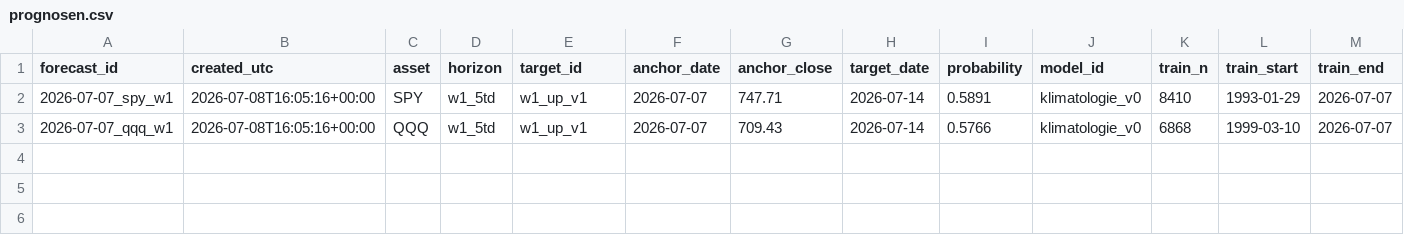
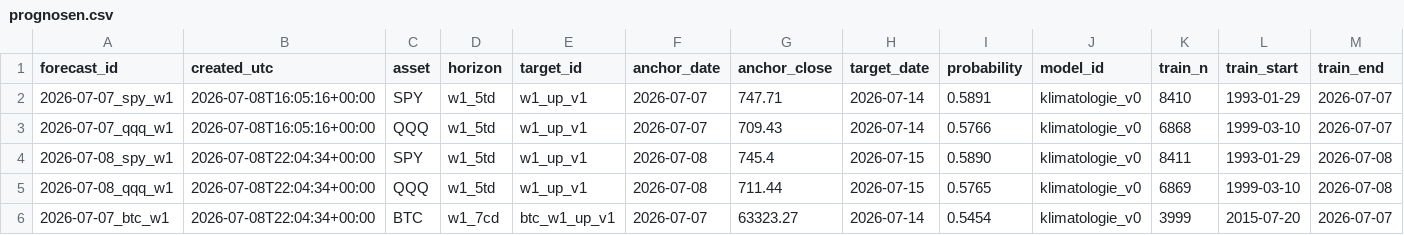
Before and after one commit to paulhlbg/market-intelligence-agent, a CSV file: ledger/prognosen.csv, drawn as a sheet; only a part is shown; rows hold the shown columns only; the diff names each change by its address in the sheet, - before the commit and + after, or states it on an @@ line.

```diff
--- a/ledger/prognosen.csv
+++ b/ledger/prognosen.csv
+row 4: 2026-07-08_spy_w1 | 2026-07-08T22:04:34+00:00 | SPY | w1_5td | w1_up_v1 | 2026-07-08 | 745.4 | 2026-07-15 | 0.5890 | klimatologie_v0 | 8411 | 1993-01-29 | 2026-07-08
+row 5: 2026-07-08_qqq_w1 | 2026-07-08T22:04:34+00:00 | QQQ | w1_5td | w1_up_v1 | 2026-07-08 | 711.44 | 2026-07-15 | 0.5765 | klimatologie_v0 | 6869 | 1999-03-10 | 2026-07-08
+row 6: 2026-07-07_btc_w1 | 2026-07-08T22:04:34+00:00 | BTC | w1_7cd | btc_w1_up_v1 | 2026-07-07 | 63323.27 | 2026-07-14 | 0.5454 | klimatologie_v0 | 3999 | 2015-07-20 | 2026-07-07
```
